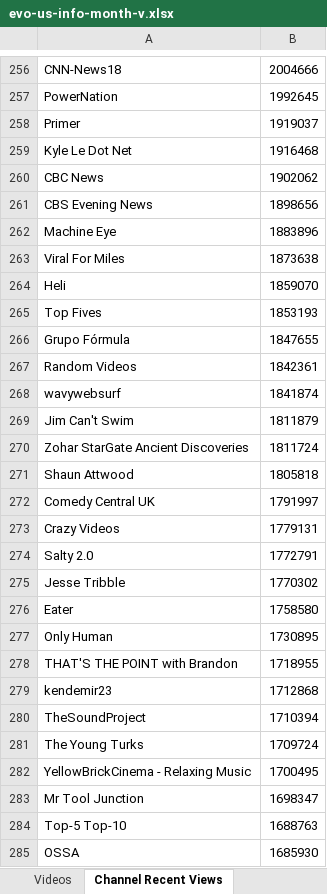
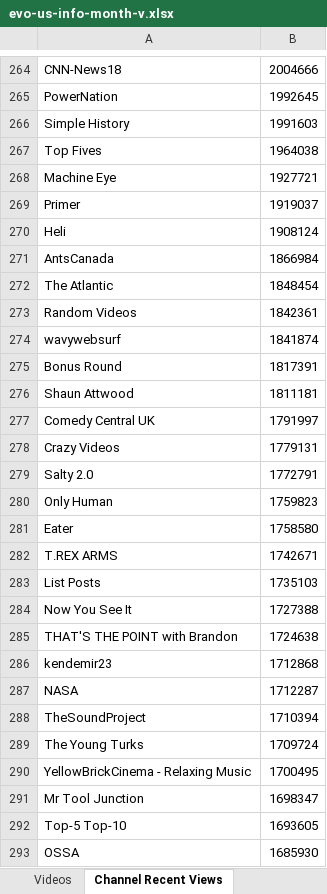
Before and after one commit to pnbt/youtube-transparency, an Excel workbook: app/assets/data/info/evo-us-info-month-v.xlsx, sheet Channel Recent Views, drawn as a sheet; only a part is shown, gaps mark what is left out; values as stored, in another font and other column widths than the file's, no borders; removed rows and columns are numbered as before the commit, all else as after; the diff covers the shown part only; the diff names each change by its address in the sheet, - before the commit and + after, or states it on an @@ line.

```diff
--- a/app/assets/data/info/evo-us-info-month-v.xlsx (sheet Channel Recent Views)
+++ b/app/assets/data/info/evo-us-info-month-v.xlsx (sheet Channel Recent Views)
+row 266: Simple History | 1991603
+row 267: Top Fives | 1964038
+row 268: Machine Eye | 1927721
-row 259: Kyle Le Dot Net | 1916468
-row 260: CBC News | 1902062
-row 261: CBS Evening News | 1898656
-row 262: Machine Eye | 1883896
-row 263: Viral For Miles | 1873638
-B270: 1859070
+B270: 1908124
-row 265: Top Fives | 1853193
-row 266: Grupo Fórmula | 1847655
+row 271: AntsCanada | 1866984
+row 272: The Atlantic | 1848454
-row 269: Jim Can't Swim | 1811879
-row 270: Zohar StarGate Ancient Discoveries | 1811724
+row 275: Bonus Round | 1817391
-B276: 1805818
+B276: 1811181
-row 275: Jesse Tribble | 1770302
+row 280: Only Human | 1759823
-row 277: Only Human | 1730895
+row 282: T.REX ARMS | 1742671
+row 283: List Posts | 1735103
+row 284: Now You See It | 1727388
-B285: 1718955
+B285: 1724638
+row 287: NASA | 1712287
-B292: 1688763
+B292: 1693605
```
Also changed, not shown: 402 added rows, 396 removed rows and 105 edited cells elsewhere in this sheet, sheet Videos, app/assets/data/info/evo-us-info-3days-r.xlsx, app/assets/data/info/evo-us-info-3days-v.xlsx, 13 other files.
